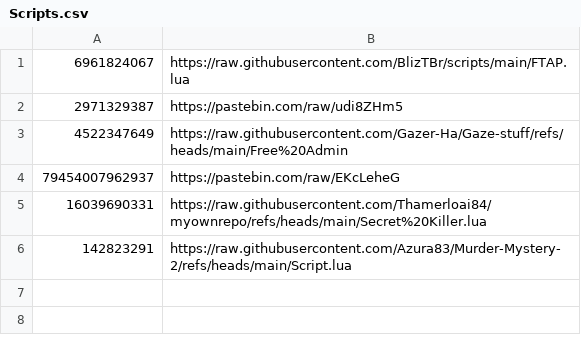
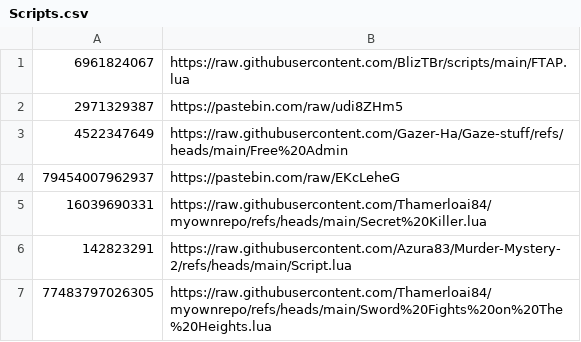
Before and after one commit to Thamerloai84/myhub, a CSV file: Scripts.csv, drawn as a sheet; the diff names each change by its address in the sheet, - before the commit and + after, or states it on an @@ line.

Commit message:
Add new script URL to Scripts.csv

```diff
--- a/Scripts.csv
+++ b/Scripts.csv
+row 7: 77483797026305 | https://raw.githubusercontent.com/Thamerloai84/myownrepo/refs/heads/main/Sword%20Fights%20on%20The%20Heights.lua
```
